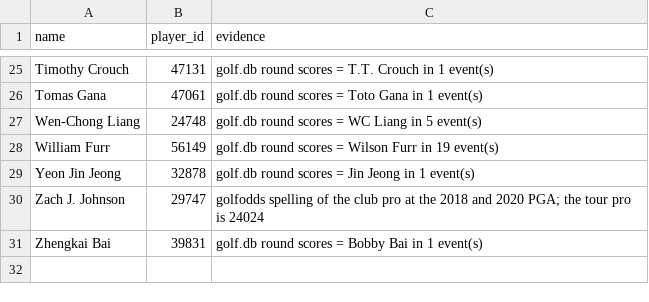
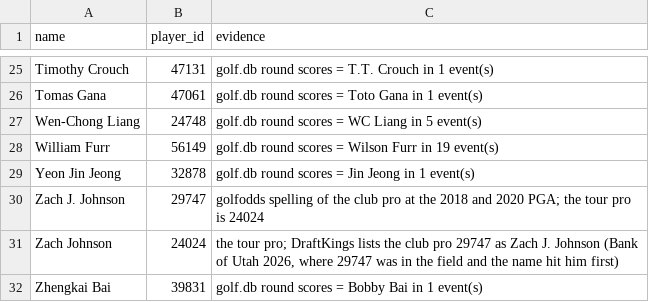
Before and after one commit to milleranalytics/pga-dk, a CSV file: data/player_aliases.csv, drawn as a sheet; only a part is shown, gaps mark what is left out; the diff names each change by its address in the sheet, - before the commit and + after, or states it on an @@ line.

```diff
--- a/data/player_aliases.csv
+++ b/data/player_aliases.csv
+row 31: Zach Johnson | 24024 | the tour pro; DraftKings lists the club pro 29747 as Zach J. Johnson (Bank of Utah 2026, where 29747 was in the field and the name hit him first)
```
Also changed, not shown: 2 other files.
